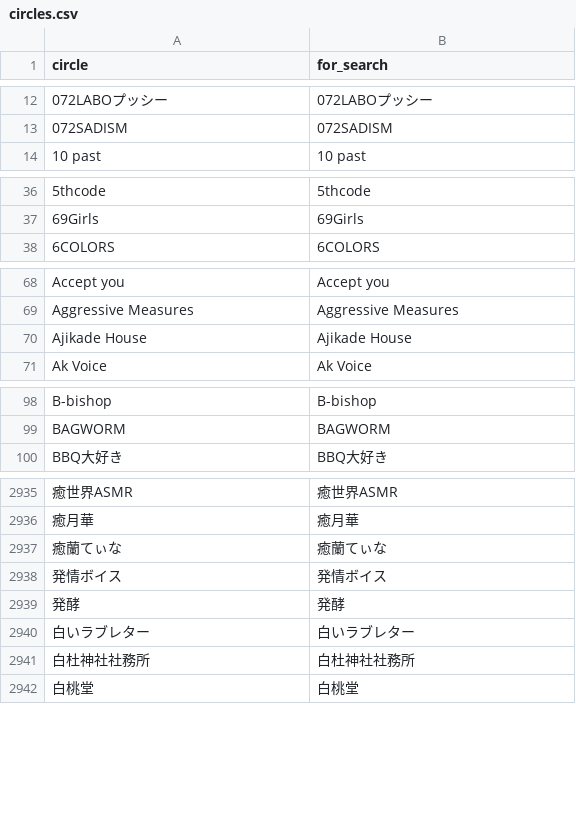
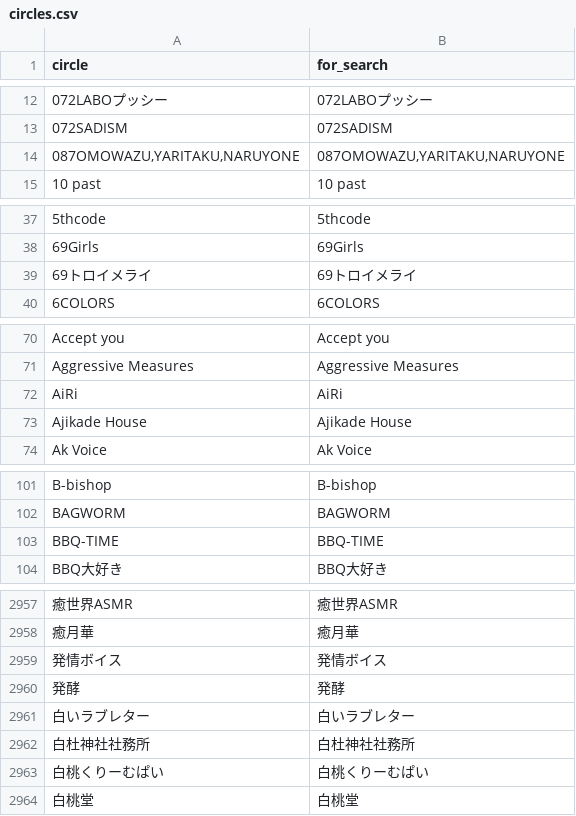
Before and after one commit to MASAYUKI-MORITA/kuppuku_database, a CSV file: circles.csv, drawn as a sheet; only a part is shown, gaps mark what is left out; removed rows and columns are numbered as before the commit, all else as after; the diff covers the shown part only; the diff names each change by its address in the sheet, - before the commit and + after, or states it on an @@ line.

```diff
--- a/circles.csv
+++ b/circles.csv
+row 14: 087OMOWAZU,YARITAKU,NARUYONE | 087OMOWAZU,YARITAKU,NARUYONE
+row 39: 69トロイメライ | 69トロイメライ
+row 72: AiRi | AiRi
+row 103: BBQ-TIME | BBQ-TIME
-row 2937: 癒蘭てぃな | 癒蘭てぃな
+row 2963: 白桃くりーむぱい | 白桃くりーむぱい
```
Also changed, not shown: 20 added rows and 2 removed rows elsewhere in this file, voice_actors.csv.
